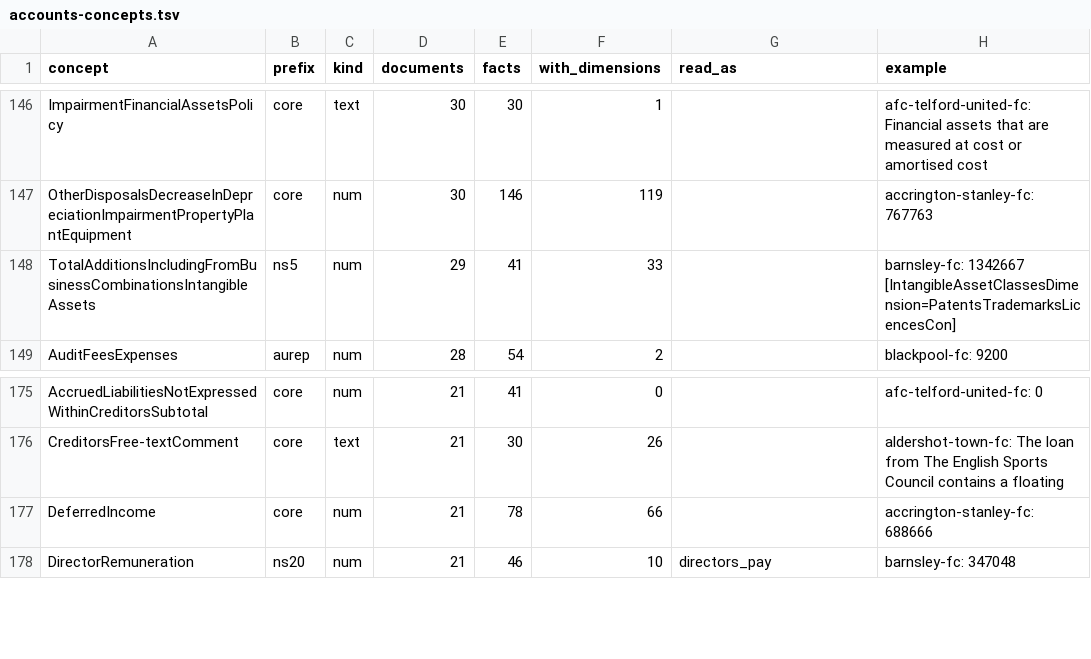
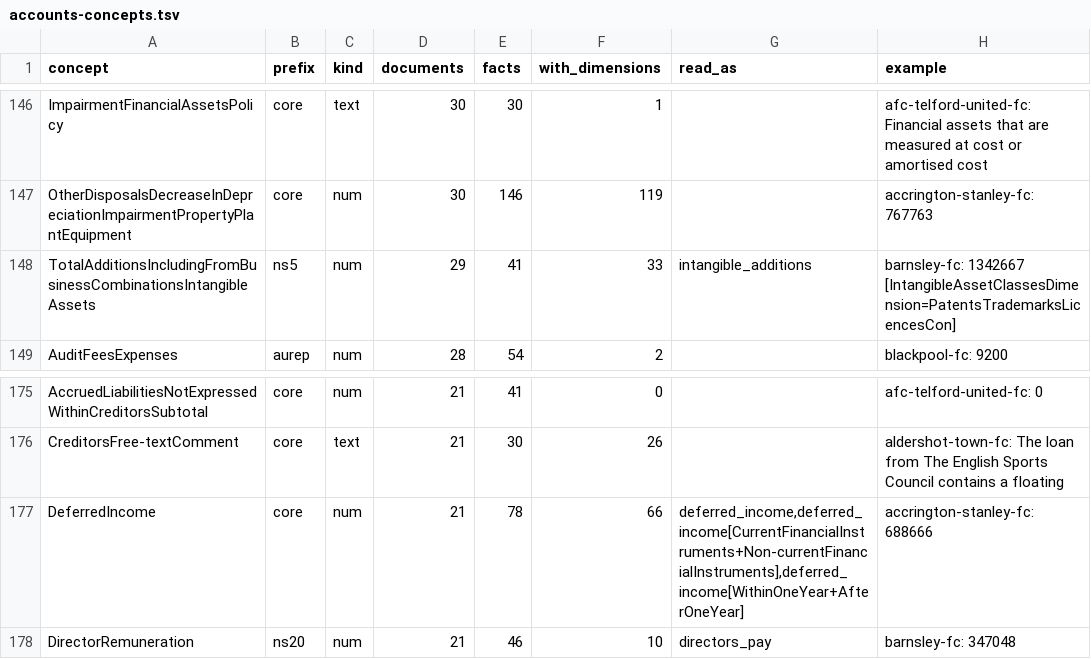
Before and after one commit to petedilworth/english-ftbl26, a TSV file: data/companies/accounts-concepts.tsv, drawn as a sheet; only a part is shown, gaps mark what is left out; the diff covers the shown part only.

```diff
--- a/data/companies/accounts-concepts.tsv
+++ b/data/companies/accounts-concepts.tsv
@@ -147,3 +147,3 @@ ImpairmentFinancialAssetsPolicy	core	text	30	30	1		afc-telford-united-fc: Financ
 OtherDisposalsDecreaseInDepreciationImpairmentPropertyPlantEquipment	core	num	30	146	119		accrington-stanley-fc: 767763
-TotalAdditionsIncludingFromBusinessCombinationsIntangibleAssets	ns5	num	29	41	33		barnsley-fc: 1342667 [IntangibleAssetClassesDimension=PatentsTrademarksLicencesCon]
+TotalAdditionsIncludingFromBusinessCombinationsIntangibleAssets	ns5	num	29	41	33	intangible_additions	barnsley-fc: 1342667 [IntangibleAssetClassesDimension=PatentsTrademarksLicencesCon]
 AuditFeesExpenses	aurep	num	28	54	2		blackpool-fc: 9200
@@ -176,3 +176,3 @@ AccruedLiabilitiesNotExpressedWithinCreditorsSubtotal	core	num	21	41	0		afc-telf
 CreditorsFree-textComment	core	text	21	30	26		aldershot-town-fc: The loan from The English Sports Council contains a floating
-DeferredIncome	core	num	21	78	66		accrington-stanley-fc: 688666
+DeferredIncome	core	num	21	78	66	deferred_income,deferred_income[CurrentFinancialInstruments+Non-currentFinancialInstruments],deferred_income[WithinOneYear+AfterOneYear]	accrington-stanley-fc: 688666
 DirectorRemuneration	ns20	num	21	46	10	directors_pay	barnsley-fc: 347048
```
Also changed, not shown: 9 edited cells elsewhere in this file, 7 other files.
